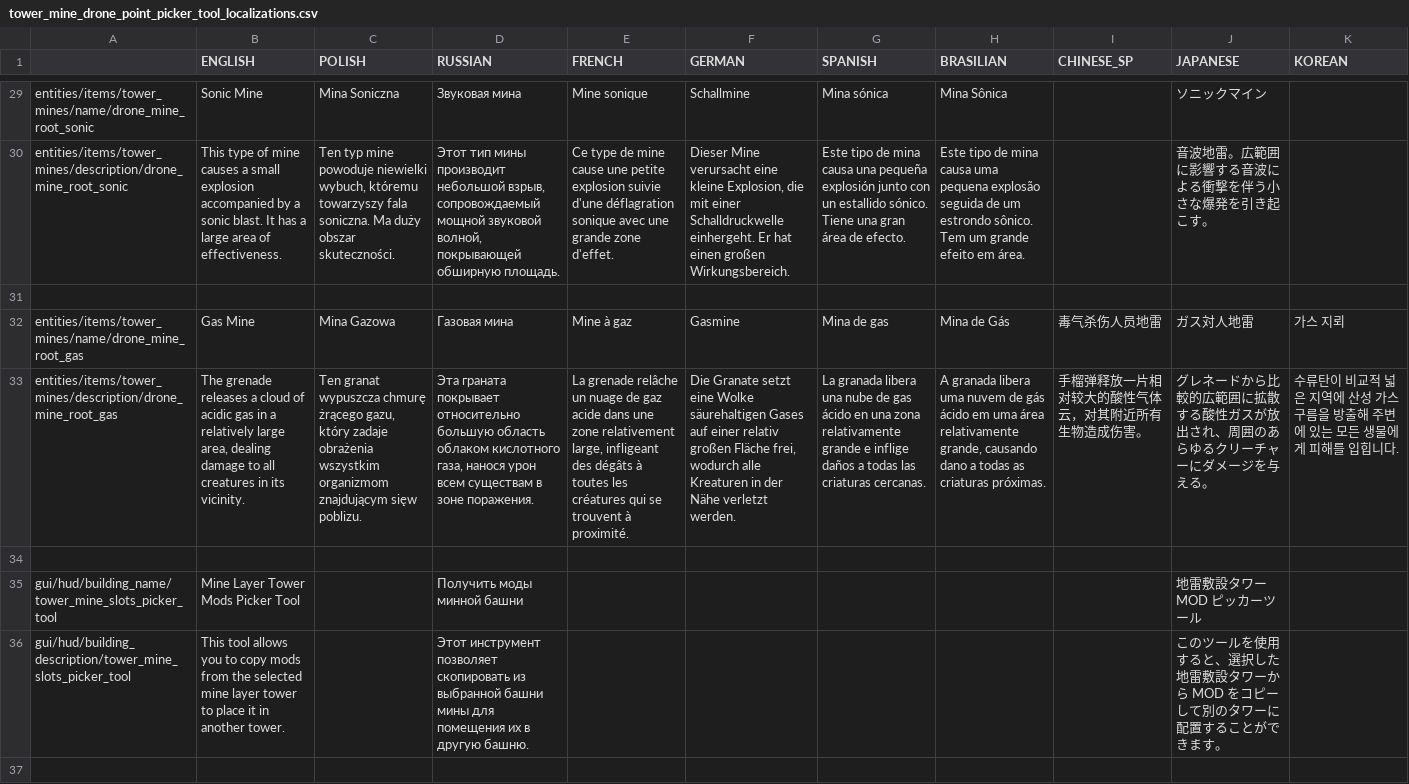
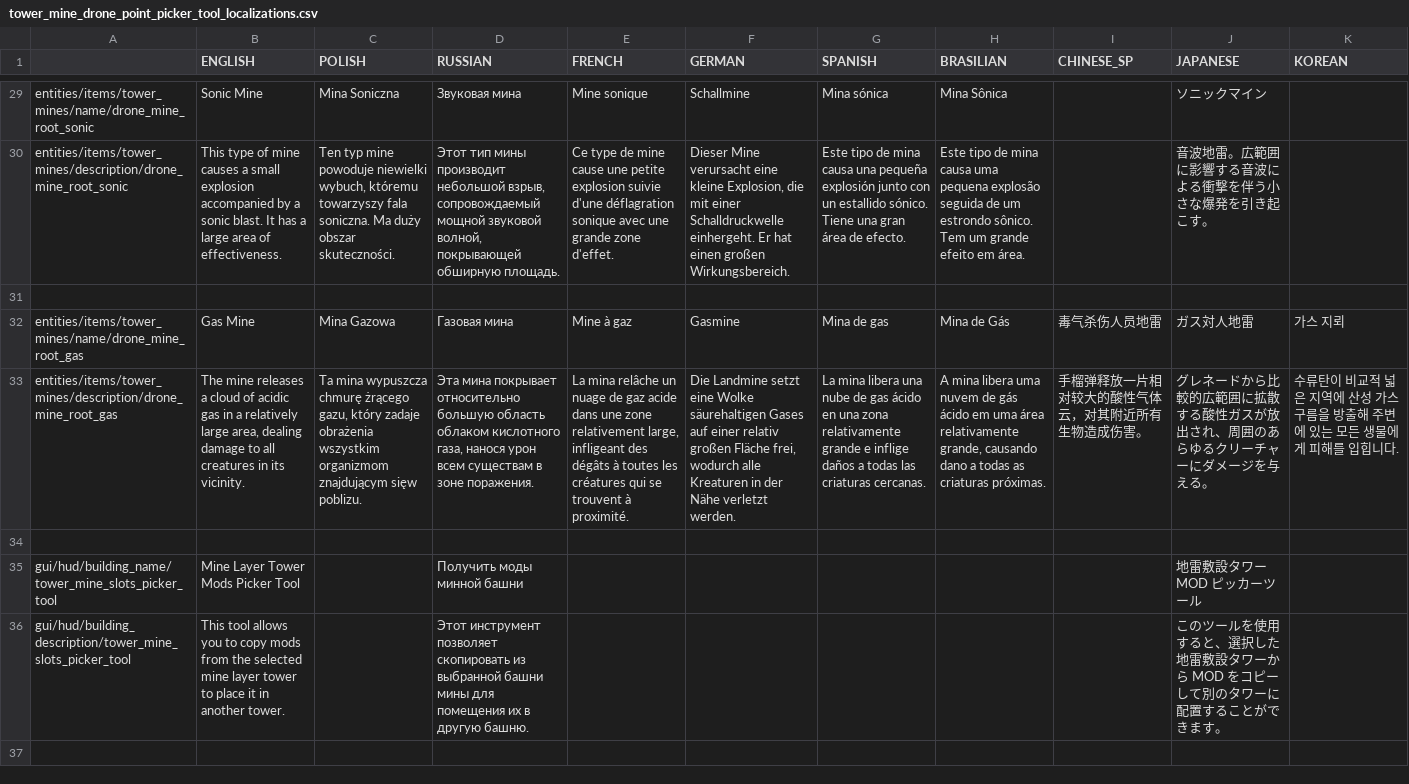
Before and after one commit to PonomarevDmitry/RiftbreakersMods, a CSV file: MineLayerTowersRework/gui/tower_mine_drone_point_picker_tool_localizations.csv, drawn as a sheet; only a part is shown, gaps mark what is left out; the diff covers the shown part only; the diff names each change by its address in the sheet, - before the commit and + after, or states it on an @@ line.

Commit message:
MineLayerTowersRework. Gas Mine localization.

```diff
--- a/MineLayerTowersRework/gui/tower_mine_drone_point_picker_tool_localizations.csv
+++ b/MineLayerTowersRework/gui/tower_mine_drone_point_picker_tool_localizations.csv
-B33 (ENGLISH): The grenade releases a…
+B33 (ENGLISH): The mine releases a…
-C33 (POLISH): Ten granat wypuszcza chmurę…
+C33 (POLISH): Ta mina wypuszcza chmurę…
-D33 (RUSSIAN): Эта граната покрывает относительно…
+D33 (RUSSIAN): Эта мина покрывает относительно…
-E33 (FRENCH): La grenade relâche un…
+E33 (FRENCH): La mina relâche un…
-F33 (GERMAN): Die Granate setzt eine…
+F33 (GERMAN): Die Landmine setzt eine…
-G33 (SPANISH): La granada libera una…
+G33 (SPANISH): La mina libera una…
-H33 (BRASILIAN): A granada libera uma…
+H33 (BRASILIAN): A mina libera uma…
```
Also changed, not shown: 10 edited cells elsewhere in this file.
